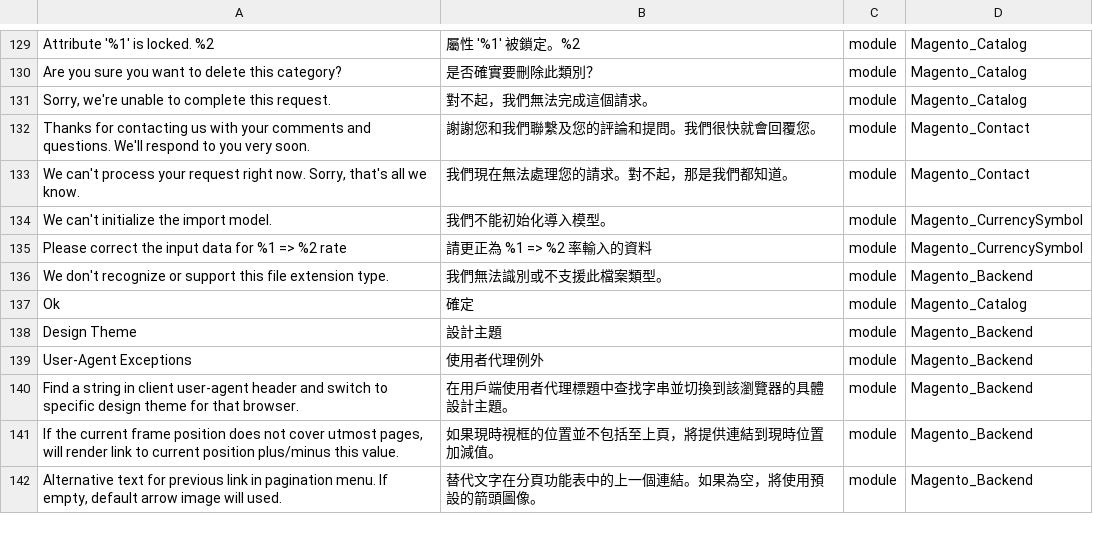
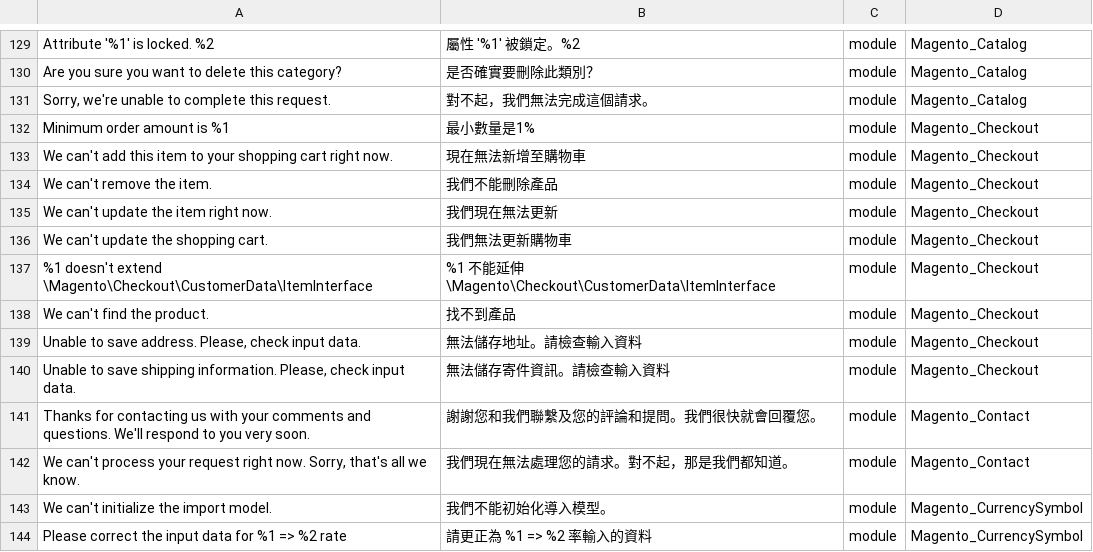
Before and after one commit to dotgotw/language_zh_tw, a CSV file: zh_TW.csv, drawn as a sheet; only a part is shown, gaps mark what is left out; the shorter side is filled out with more unchanged rows; the diff names each change by its address in the sheet, - before the commit and + after, or states it on an @@ line.

```diff
--- a/zh_TW.csv
+++ b/zh_TW.csv
+row 132: Minimum order amount is %1 | 最小數量是1% | module | Magento_Checkout
+row 133: We can't add this item to your shopping cart right now. | 現在無法新增至購物車 | module | Magento_Checkout
+row 134: We can't remove the item. | 我們不能刪除產品 | module | Magento_Checkout
+row 135: We can't update the item right now. | 我們現在無法更新 | module | Magento_Checkout
+row 136: We can't update the shopping cart. | 我們無法更新購物車 | module | Magento_Checkout
+row 137: %1 doesn't extend \Magento\Checkout\CustomerData\ItemInterface | %1 不能延伸 \Magento\Checkout\CustomerData\ItemInterface | module | Magento_Checkout
+row 138: We can't find the product. | 找不到產品 | module | Magento_Checkout
+row 139: Unable to save address. Please, check input data. | 無法儲存地址。請檢查輸入資料 | module | Magento_Checkout
+row 140: Unable to save shipping information. Please, check input data. | 無法儲存寄件資訊。請檢查輸入資料 | module | Magento_Checkout
```
Also changed, not shown: 1 other file.
